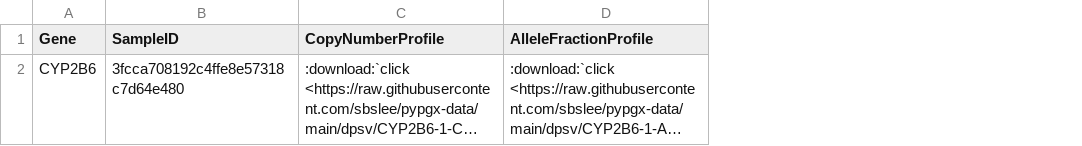
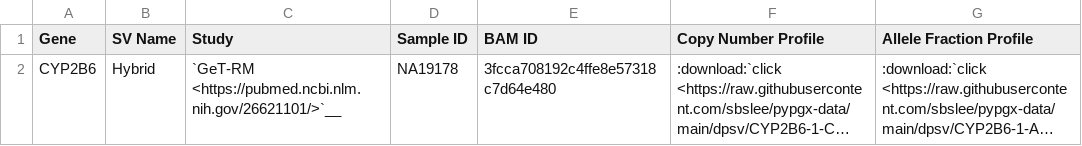
Before and after one commit to sbslee/pypgx, a CSV file: docs/profile-links.csv, drawn as a sheet; long unchanged cells end in …; addresses are those after the commit; the diff names each change by its address in the sheet, - before the commit and + after, or states it on an @@ line.

```diff
--- a/docs/profile-links.csv
+++ b/docs/profile-links.csv
+column B (SV Name), row 2: Hybrid
+column C (Study), row 2: `GeT-RM <https://pubmed.ncbi.nlm.nih.gov/26621101/>`__
+column D (Sample ID), row 2: NA19178
-E1: SampleID
+E1: BAM ID
-F1: CopyNumberProfile
+F1: Copy Number Profile
-G1: AlleleFractionProfile
+G1: Allele Fraction Profile
```
Also changed, not shown: 3 other files.
